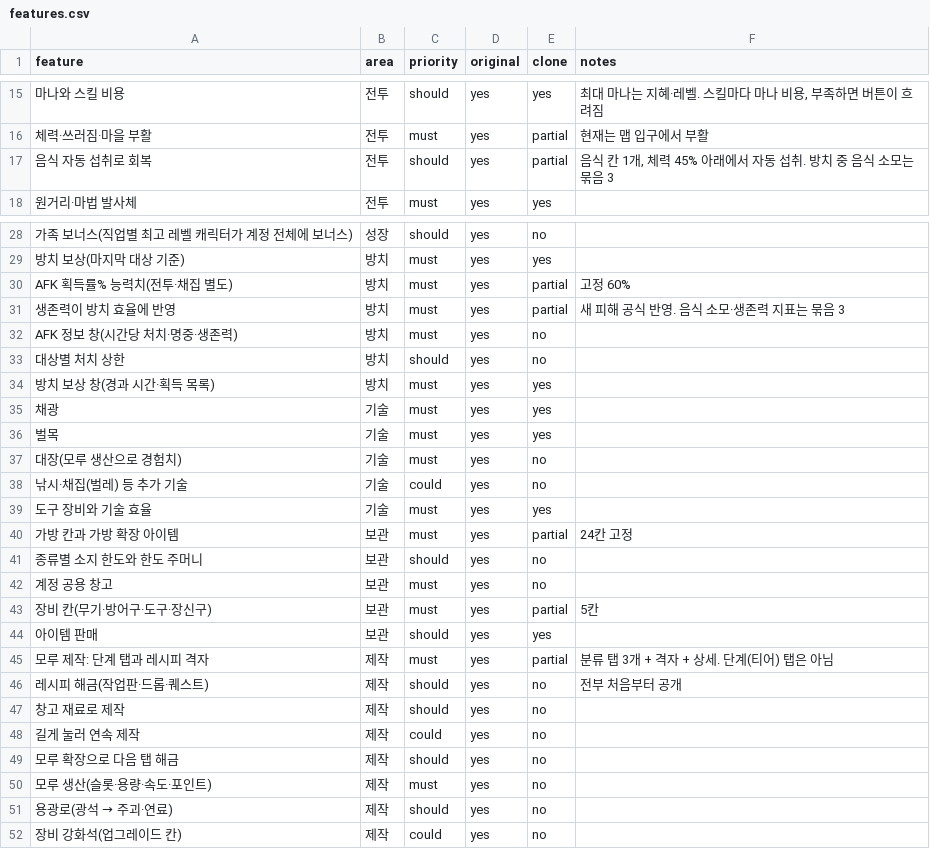
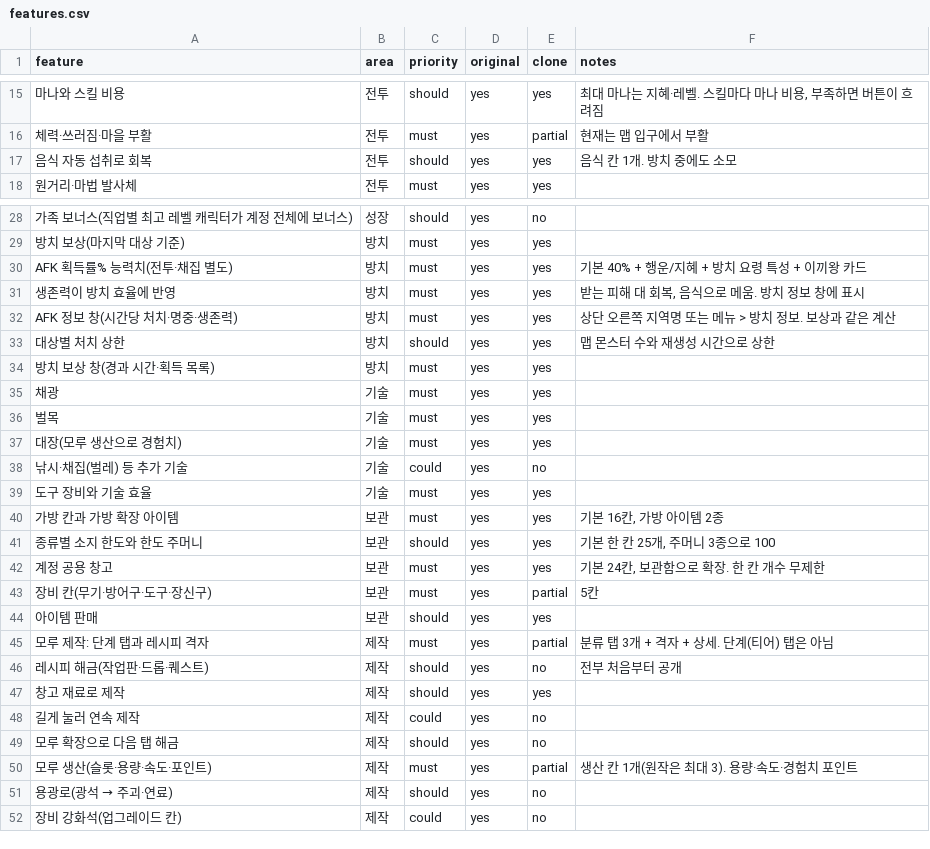
Before and after one commit to akaLooin/LooinRepository, a CSV file: replica/features.csv, drawn as a sheet; only a part is shown, gaps mark what is left out; the diff covers the shown part only; the diff names each change by its address in the sheet, - before the commit and + after, or states it on an @@ line.

```diff
--- a/replica/features.csv
+++ b/replica/features.csv
-E17 (clone): partial
+E17 (clone): yes
-F17 (notes): 음식 칸 1개, 체력 45% 아래에서 자동 섭취. 방치 중 음식 소모는 묶음 3
+F17 (notes): 음식 칸 1개. 방치 중에도 소모
-E30:E31 (clone): partial
+E30:E31 (clone): yes
-F30 (notes): 고정 60%
+F30 (notes): 기본 40% + 행운/지혜 + 방치 요령 특성 + 이끼왕 카드
-F31 (notes): 새 피해 공식 반영. 음식 소모·생존력 지표는 묶음 3
+F31 (notes): 받는 피해 대 회복, 음식으로 메움. 방치 정보 창에 표시
-E32:E33 (clone): no
+E32:E33 (clone): yes
-F32 (notes): (empty)
+F32 (notes): 상단 오른쪽 지역명 또는 메뉴 > 방치 정보. 보상과 같은 계산
-F33 (notes): (empty)
+F33 (notes): 맵 몬스터 수와 재생성 시간으로 상한
-E37 (clone): no
+E37 (clone): yes
-E40 (clone): partial
+E40 (clone): yes
-F40 (notes): 24칸 고정
+F40 (notes): 기본 16칸, 가방 아이템 2종
-E41:E42 (clone): no
+E41:E42 (clone): yes
-F41 (notes): (empty)
+F41 (notes): 기본 한 칸 25개, 주머니 3종으로 100
-F42 (notes): (empty)
+F42 (notes): 기본 24칸, 보관함으로 확장. 한 칸 개수 무제한
-E47 (clone): no
+E47 (clone): yes
-E50 (clone): no
+E50 (clone): partial
-F50 (notes): (empty)
+F50 (notes): 생산 칸 1개(원작은 최대 3). 용량·속도·경험치 포인트
```
Also changed, not shown: 8 edited cells elsewhere in this file, 23 other files.
